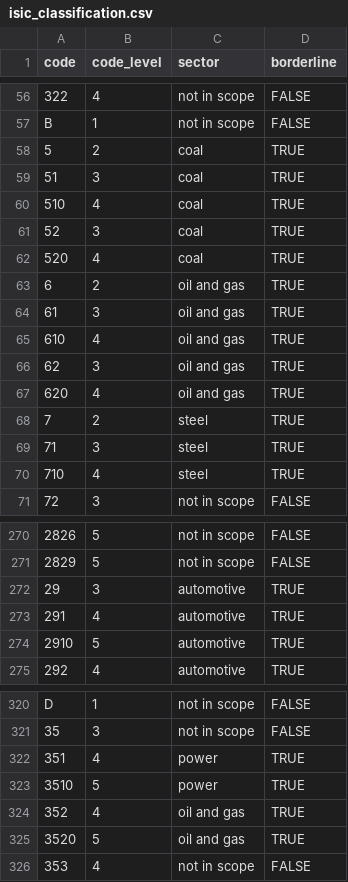
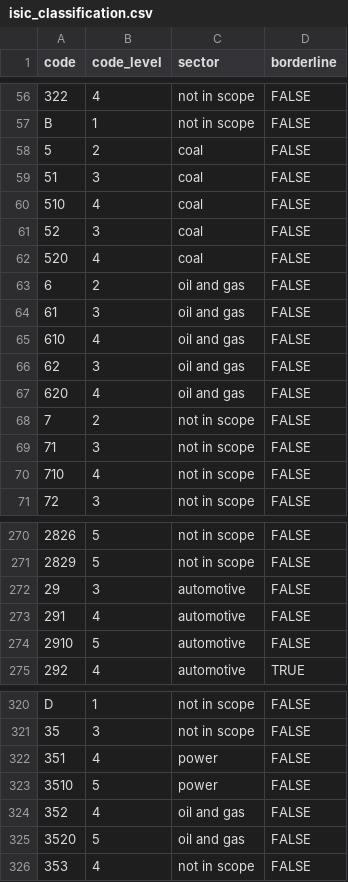
Before and after one commit to RMI-PACTA/r2dii.data, a CSV file: data-raw/isic_classification.csv, drawn as a sheet; only a part is shown, gaps mark what is left out; the diff covers the shown part only; the diff names each change by its address in the sheet, - before the commit and + after, or states it on an @@ line.

Commit message:
Fix borderline in `nace_classification` and `isic_classification` (#170)
Closes #163
Signed-of-by: Mauro Lepore <maurolepore@gmail.com>

```diff
--- a/data-raw/isic_classification.csv
+++ b/data-raw/isic_classification.csv
-D58:D70 (borderline): TRUE
+D58:D70 (borderline): FALSE
-C68:C70 (sector): steel
+C68:C70 (sector): not in scope
-D272:D274 (borderline): TRUE
+D272:D274 (borderline): FALSE
-D322:D325 (borderline): TRUE
+D322:D325 (borderline): FALSE
```
Also changed, not shown: 7 edited cells elsewhere in this file, data-raw/data_dictionary/nace_classification.csv, data-raw/nace_classification.csv, 7 other files.
